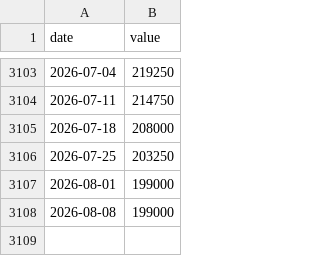
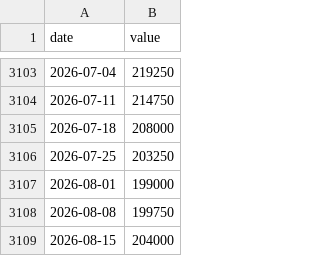
Before and after one commit to sgdividends/fred-macro-data, a CSV file: data/fred/initial_claims_4wk.csv, drawn as a sheet; only a part is shown, gaps mark what is left out.

```diff
--- a/data/fred/initial_claims_4wk.csv
+++ b/data/fred/initial_claims_4wk.csv
@@ -3107,2 +3107,3 @@ date,value
 2026-08-01,199000
-2026-08-08,199000
+2026-08-08,199750
+2026-08-15,204000
```
Also changed, not shown: data/fred/bb_oas.csv, data/fred/ccc_oas.csv, 7 other files.
